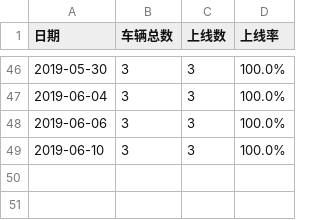
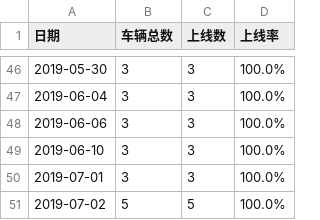
Before and after one commit to iklcl/monitorMap_1.0, a CSV file: count.csv, drawn as a sheet; only a part is shown, gaps mark what is left out; the diff names each change by its address in the sheet, - before the commit and + after, or states it on an @@ line.

```diff
--- a/count.csv
+++ b/count.csv
+row 50: 2019-07-01 | 3 | 3 | 100.0%
+row 51: 2019-07-02 | 5 | 5 | 100.0%
```
Also changed, not shown: 8 other files.
